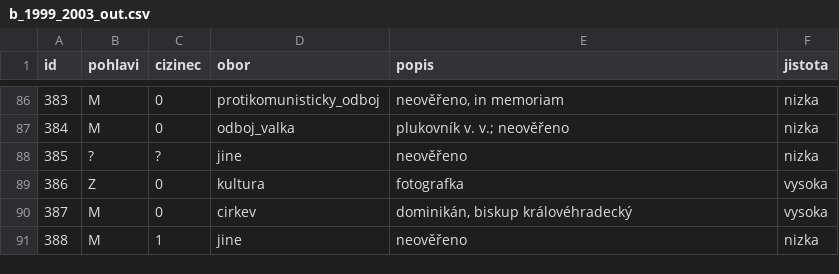
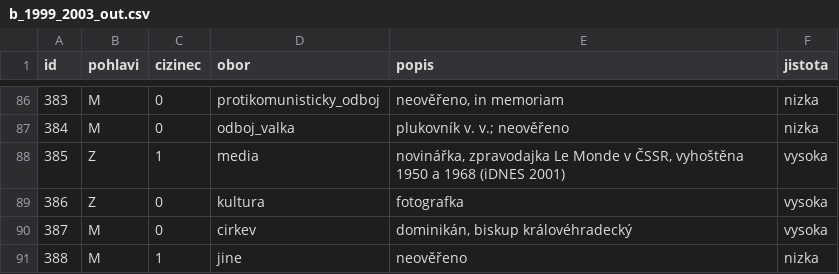
Before and after one commit to michalskop/mahdalova-skop, a CSV file: apps/web/app/clanek/_articles/analyza-2026-10-28-statni-vyznamenani/_data_pipeline/vstupy/klasifikace/b_1999_2003_out.csv, drawn as a sheet; only a part is shown, gaps mark what is left out.

```diff
--- a/apps/web/app/clanek/_articles/analyza-2026-10-28-statni-vyznamenani/_data_pipeline/vstupy/klasifikace/b_1999_2003_out.csv
+++ b/apps/web/app/clanek/_articles/analyza-2026-10-28-statni-vyznamenani/_data_pipeline/vstupy/klasifikace/b_1999_2003_out.csv
@@ -87,3 +87,3 @@ id,pohlavi,cizinec,obor,popis,jistota
 384,M,0,odboj_valka,plukovník v. v.; neověřeno,nizka
-385,?,?,jine,neověřeno,nizka
+385,Z,1,media,"novinářka, zpravodajka Le Monde v ČSSR, vyhoštěna 1950 a 1968 (iDNES 2001)",vysoka
 386,Z,0,kultura,fotografka,vysoka
```
Also changed, not shown: apps/web/app/clanek/_articles/analyza-2026-10-28-statni-vyznamenani/_data_pipeline/vstupy/vyznamenani_1995_2026.csv, 6 other files.
